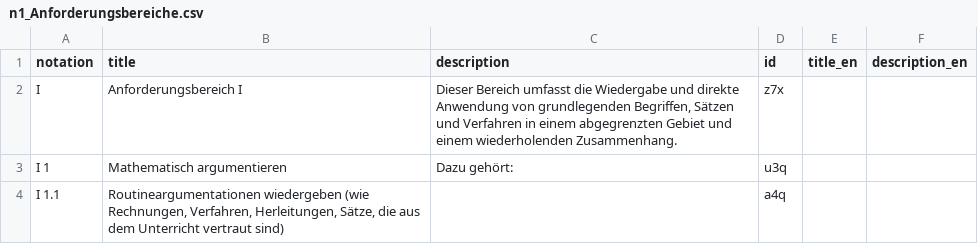
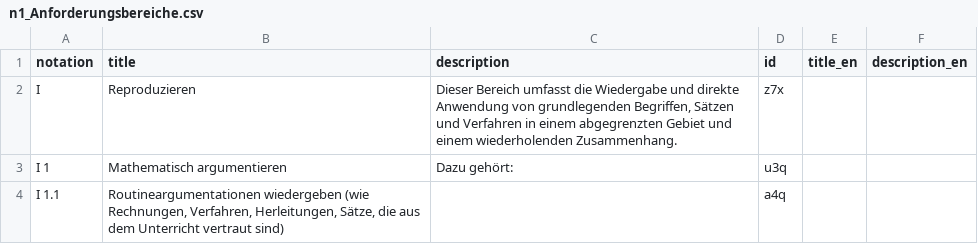
Before and after one commit to iqb-vocabs/v52, a CSV file: csv/n1_Anforderungsbereiche.csv, drawn as a sheet; only a part is shown.

Commit message:
Update Anforderungsbereich I

```diff
--- a/csv/n1_Anforderungsbereiche.csv
+++ b/csv/n1_Anforderungsbereiche.csv
@@ -1,3 +1,3 @@
 "notation","title","description","id","title_en","description_en"
-"I ","Anforderungsbereich I","Dieser Bereich umfasst die Wiedergabe und direkte Anwendung von grundlegenden Begriffen, Sätzen und Verfahren in einem abgegrenzten Gebiet und einem wiederholenden Zusammenhang.","z7x","",""
+"I ","Reproduzieren","Dieser Bereich umfasst die Wiedergabe und direkte Anwendung von grundlegenden Begriffen, Sätzen und Verfahren in einem abgegrenzten Gebiet und einem wiederholenden Zusammenhang.","z7x","",""
 "I 1","Mathematisch argumentieren","Dazu gehört:","u3q","",""
```
Also changed, not shown: 1 other file.
